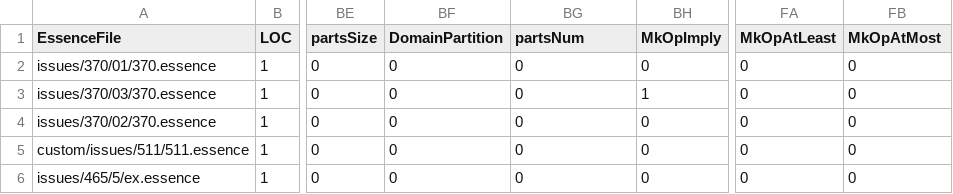
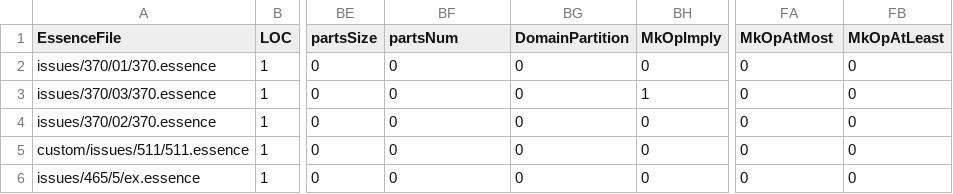
Before and after one commit to conjure-cp/conjure-oxide-reports, a CSV file: main/essence-feature-usage-stats/data.csv, drawn as a sheet; only a part is shown, gaps mark what is left out; the diff names each change by its address in the sheet, - before the commit and + after, or states it on an @@ line.

Commit message:
Actions: Deploy the essence features usage table

```diff
--- a/main/essence-feature-usage-stats/data.csv
+++ b/main/essence-feature-usage-stats/data.csv
-BF1: DomainPartition
+BF1: partsNum
-BG1: partsNum
+BG1: DomainPartition
-FA1: MkOpAtLeast
+FA1: MkOpAtMost
-FB1: MkOpAtMost
+FB1: MkOpAtLeast
```
Also changed, not shown: 1 other file.
